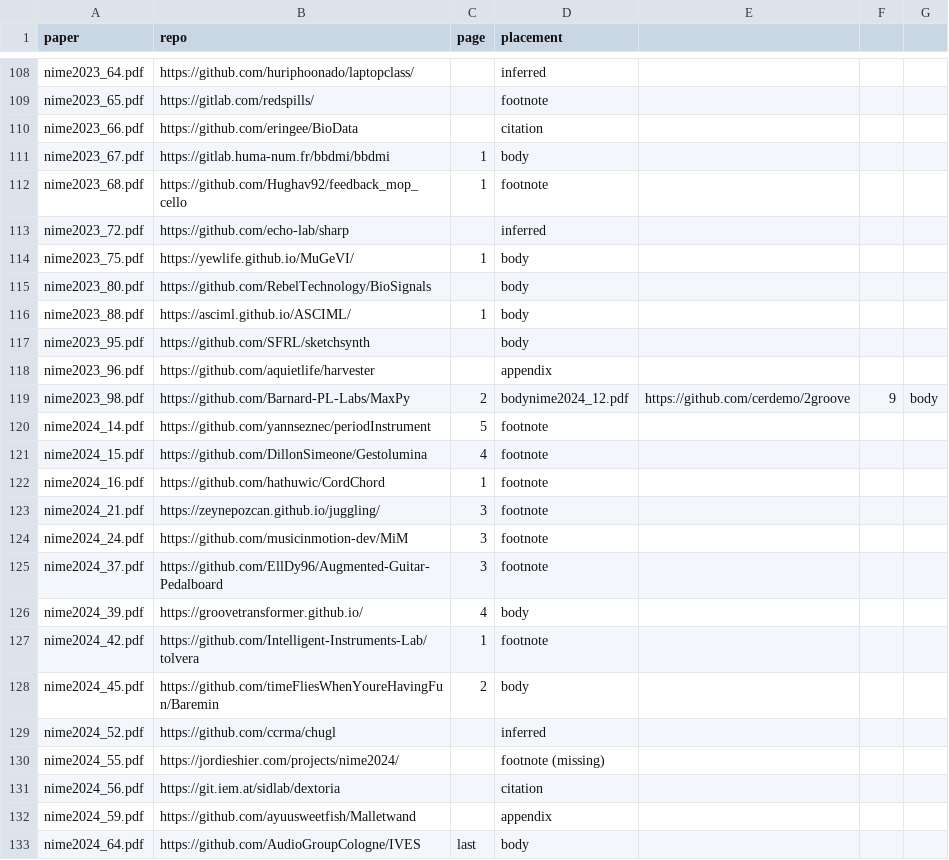
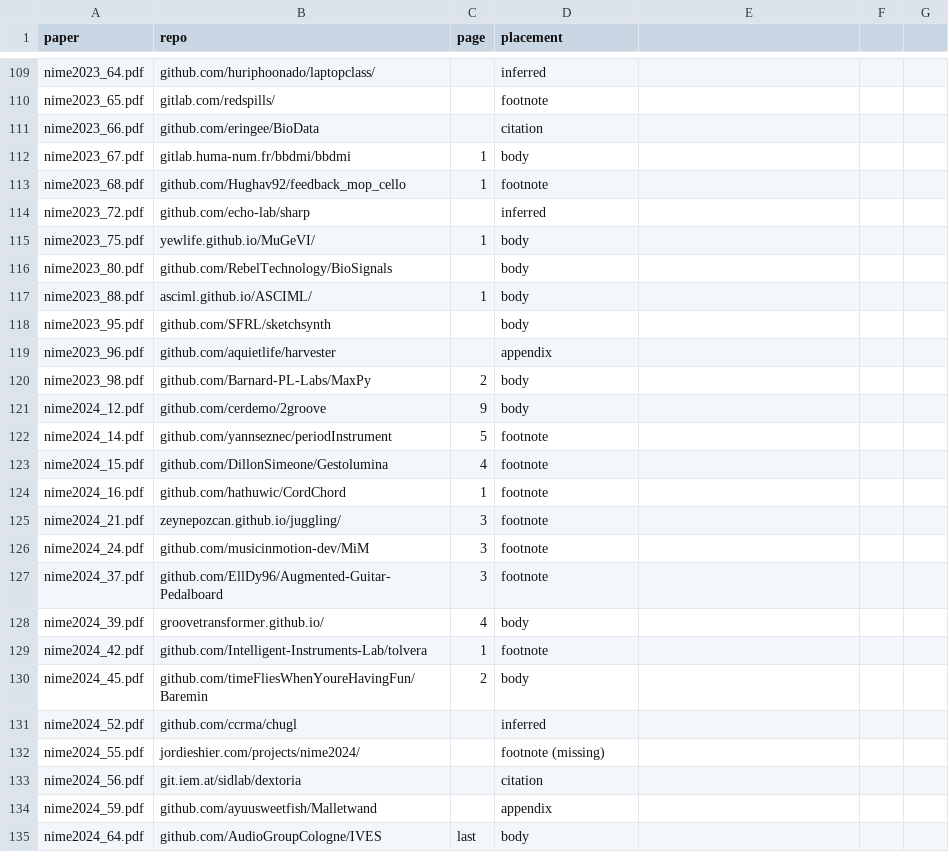
Before and after one commit to Nemus-Project/fair-nime-2026, a CSV file: data/nime_repos.csv, drawn as a sheet; only a part is shown, gaps mark what is left out; addresses are those after the commit; the diff covers the shown part only; the diff names each change by its address in the sheet, - before the commit and + after, or states it on an @@ line.

```diff
--- a/data/nime_repos.csv
+++ b/data/nime_repos.csv
-B109 (repo): https://github.com/huriphoonado/laptopclass/
+B109 (repo): github.com/huriphoonado/laptopclass/
-B110 (repo): https://gitlab.com/redspills/
+B110 (repo): gitlab.com/redspills/
-B111 (repo): https://github.com/eringee/BioData
+B111 (repo): github.com/eringee/BioData
-B112 (repo): https://gitlab.huma-num.fr/bbdmi/bbdmi
+B112 (repo): gitlab.huma-num.fr/bbdmi/bbdmi
-B113 (repo): https://github.com/Hughav92/feedback_mop_cello
+B113 (repo): github.com/Hughav92/feedback_mop_cello
-B114 (repo): https://github.com/echo-lab/sharp
+B114 (repo): github.com/echo-lab/sharp
-B115 (repo): https://yewlife.github.io/MuGeVI/
+B115 (repo): yewlife.github.io/MuGeVI/
-B116 (repo): https://github.com/RebelTechnology/BioSignals
+B116 (repo): github.com/RebelTechnology/BioSignals
-B117 (repo): https://asciml.github.io/ASCIML/
+B117 (repo): asciml.github.io/ASCIML/
-B118 (repo): https://github.com/SFRL/sketchsynth
+B118 (repo): github.com/SFRL/sketchsynth
-B119 (repo): https://github.com/aquietlife/harvester
+B119 (repo): github.com/aquietlife/harvester
-B120 (repo): https://github.com/Barnard-PL-Labs/MaxPy
+B120 (repo): github.com/Barnard-PL-Labs/MaxPy
-D120 (placement): bodynime2024_12.pdf
+D120 (placement): body
-E120: https://github.com/cerdemo/2groove
+E120: (empty)
-F120: 9
+F120: (empty)
-G120: body
+G120: (empty)
+row 121: nime2024_12.pdf | github.com/cerdemo/2groove | 9 | body
-B122 (repo): https://github.com/yannseznec/periodInstrument
+B122 (repo): github.com/yannseznec/periodInstrument
-B123 (repo): https://github.com/DillonSimeone/Gestolumina
+B123 (repo): github.com/DillonSimeone/Gestolumina
-B124 (repo): https://github.com/hathuwic/CordChord
+B124 (repo): github.com/hathuwic/CordChord
-B125 (repo): https://zeynepozcan.github.io/juggling/
+B125 (repo): zeynepozcan.github.io/juggling/
-B126 (repo): https://github.com/musicinmotion-dev/MiM
+B126 (repo): github.com/musicinmotion-dev/MiM
-B127 (repo): https://github.com/EllDy96/Augmented-Guitar-Pedalboard
+B127 (repo): github.com/EllDy96/Augmented-Guitar-Pedalboard
-B128 (repo): https://groovetransformer.github.io/
+B128 (repo): groovetransformer.github.io/
-B129 (repo): https://github.com/Intelligent-Instruments-Lab/tolvera
+B129 (repo): github.com/Intelligent-Instruments-Lab/tolvera
-B130 (repo): https://github.com/timeFliesWhenYoureHavingFun/Baremin
+B130 (repo): github.com/timeFliesWhenYoureHavingFun/Baremin
-B131 (repo): https://github.com/ccrma/chugl
+B131 (repo): github.com/ccrma/chugl
-B132 (repo): https://jordieshier.com/projects/nime2024/
+B132 (repo): jordieshier.com/projects/nime2024/
-B133 (repo): https://git.iem.at/sidlab/dextoria
+B133 (repo): git.iem.at/sidlab/dextoria
-B134 (repo): https://github.com/ayuusweetfish/Malletwand
+B134 (repo): github.com/ayuusweetfish/Malletwand
-B135 (repo): https://github.com/AudioGroupCologne/IVES
+B135 (repo): github.com/AudioGroupCologne/IVES
```
Also changed, not shown: 3 added rows and 109 edited cells elsewhere in this file.
